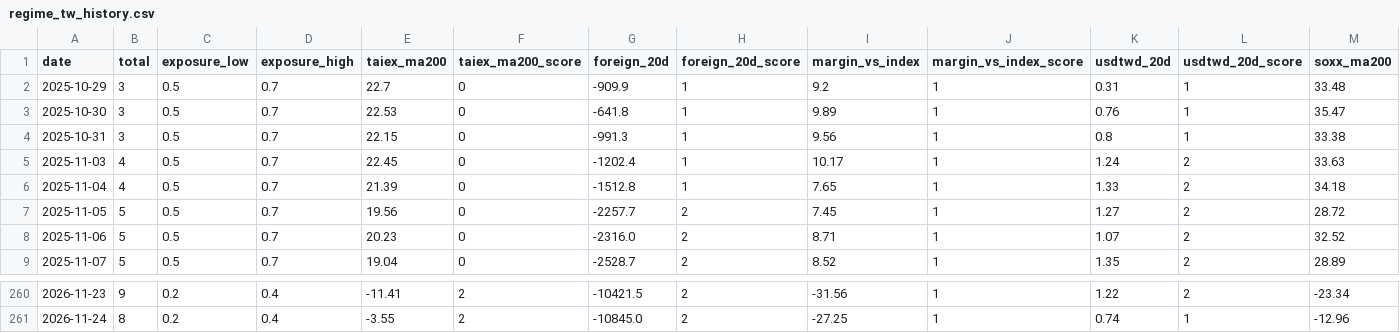
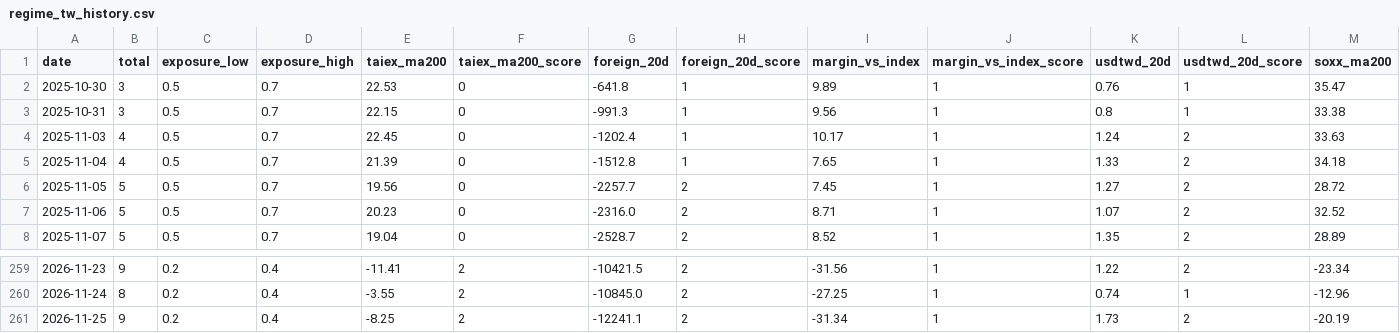
Before and after one commit to sam1342139-a11y/stock-prices, a CSV file: tw-models/latest/regime_tw_history.csv, drawn as a sheet; only a part is shown, gaps mark what is left out; removed rows and columns are numbered as before the commit, all else as after; rows hold the shown columns only; the diff names each change by its address in the sheet, - before the commit and + after, or states it on an @@ line.

Commit message:
update tw-models outputs

```diff
--- a/tw-models/latest/regime_tw_history.csv
+++ b/tw-models/latest/regime_tw_history.csv
-row 2: 2025-10-29 | 3 | 0.5 | 0.7 | 22.7 | 0 | -909.9 | 1 | 9.2 | 1 | 0.31 | 1 | 33.48
+row 261: 2026-11-25 | 9 | 0.2 | 0.4 | -8.25 | 2 | -12241.1 | 2 | -31.34 | 1 | 1.73 | 2 | -20.19
```
Also changed, not shown: 7 other files.
